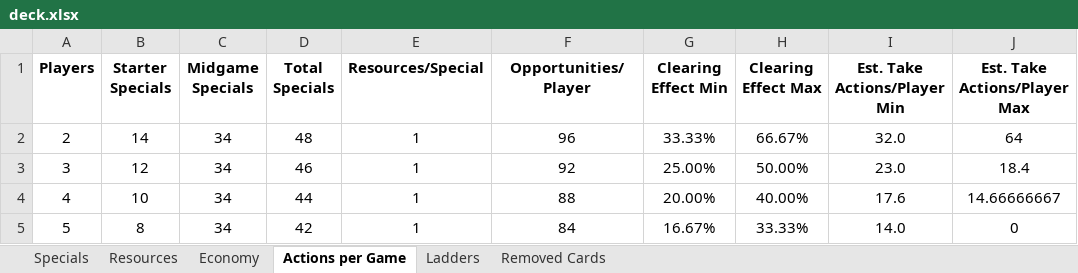
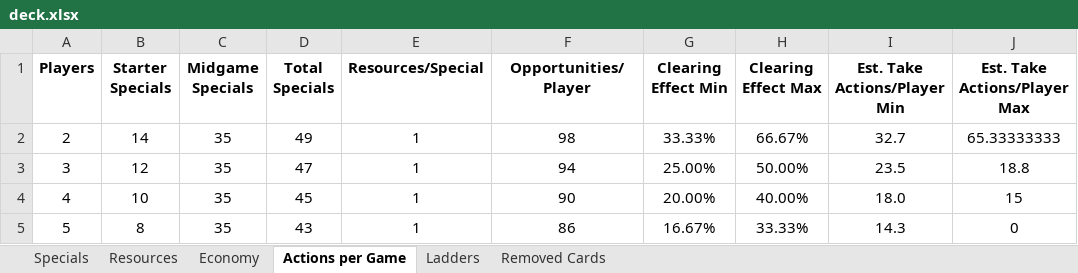
Before and after one commit to andymeneely/victory-point-salad, an Excel workbook: data/deck.xlsx, sheet Actions per Game, drawn as a sheet; only a part is shown; values as stored, in another font and other column widths than the file's, no borders; the diff names each change by its address in the sheet, - before the commit and + after, or states it on an @@ line.

```diff
--- a/data/deck.xlsx (sheet Actions per Game)
+++ b/data/deck.xlsx (sheet Actions per Game)
-C2:C5 (Midgame Specials): 34
+C2:C5 (Midgame Specials): 35
-D2 (Total Specials): 48
+D2 (Total Specials): 49
-F2 (Opportunities/Player): 96
+F2 (Opportunities/Player): 98
-I2 (Est. Take Actions/Player Min): 32.0
+I2 (Est. Take Actions/Player Min): 32.7
-J2 (Est. Take Actions/Player Max): 64
+J2 (Est. Take Actions/Player Max): 65.33333333
-D3 (Total Specials): 46
+D3 (Total Specials): 47
-F3 (Opportunities/Player): 92
+F3 (Opportunities/Player): 94
-I3 (Est. Take Actions/Player Min): 23.0
+I3 (Est. Take Actions/Player Min): 23.5
-J3 (Est. Take Actions/Player Max): 18.4
+J3 (Est. Take Actions/Player Max): 18.8
-D4 (Total Specials): 44
+D4 (Total Specials): 45
-F4 (Opportunities/Player): 88
+F4 (Opportunities/Player): 90
-I4 (Est. Take Actions/Player Min): 17.6
+I4 (Est. Take Actions/Player Min): 18.0
-J4 (Est. Take Actions/Player Max): 14.66666667
+J4 (Est. Take Actions/Player Max): 15
-D5 (Total Specials): 42
+D5 (Total Specials): 43
-F5 (Opportunities/Player): 84
+F5 (Opportunities/Player): 86
-I5 (Est. Take Actions/Player Min): 14.0
+I5 (Est. Take Actions/Player Min): 14.3
```
Also changed, not shown: sheet Specials, sheet Resources, sheet Economy, formulas that keep their value, 3 other files.
